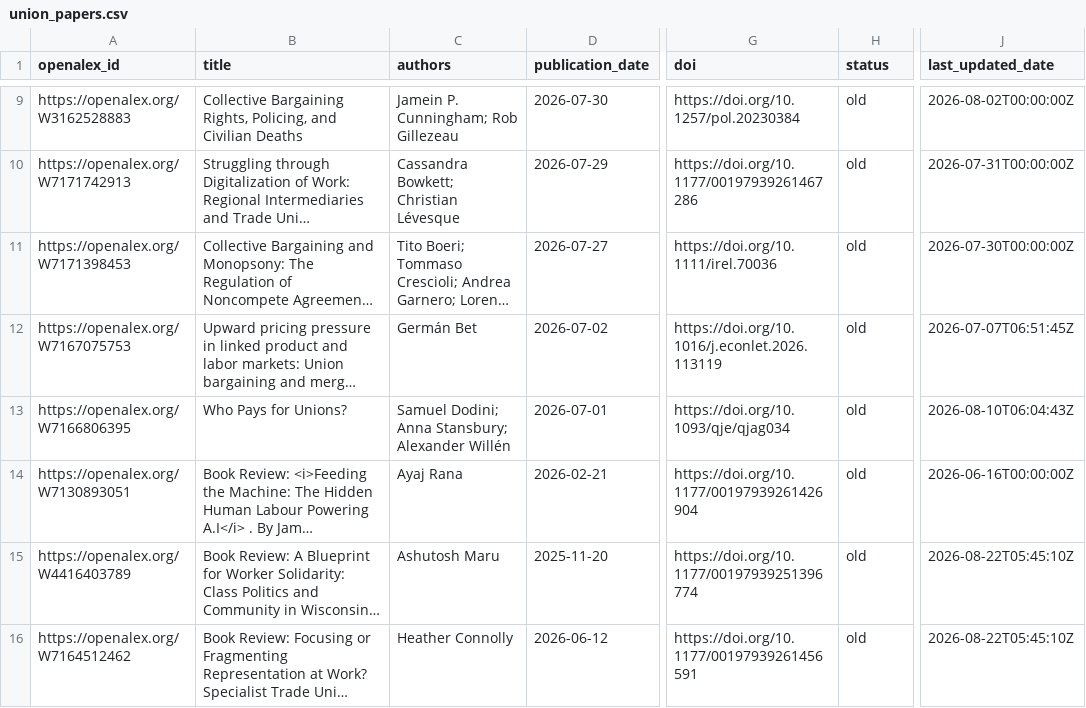
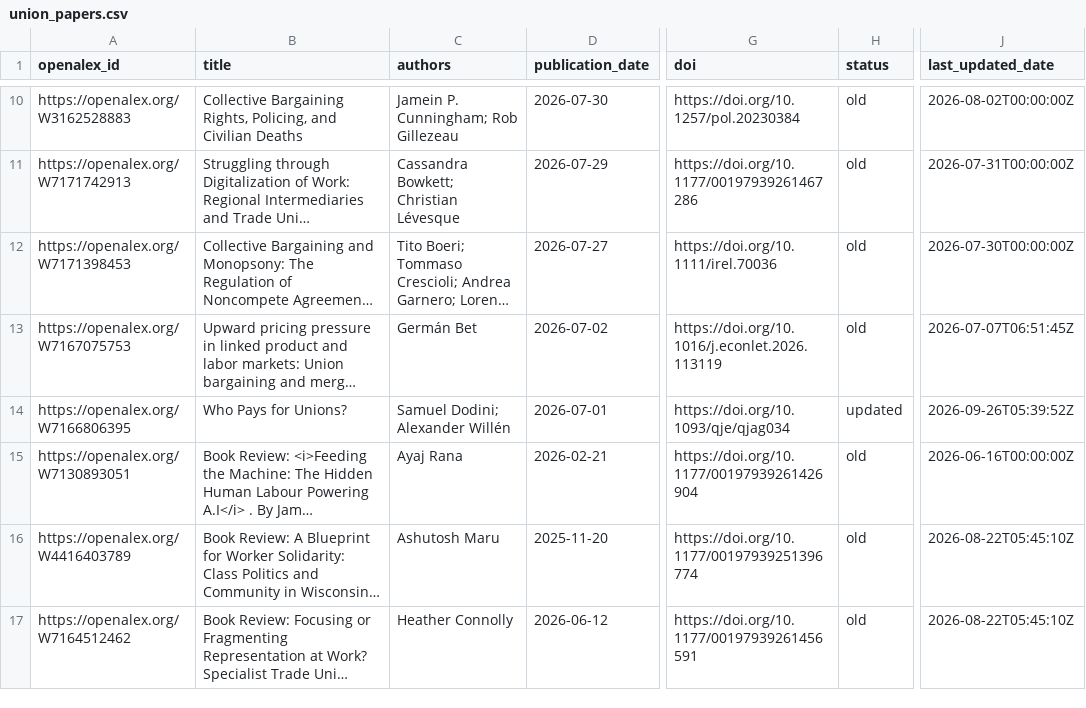
Before and after one commit to Economic/new_unions_papers, a CSV file: union_papers.csv, drawn as a sheet; only a part is shown, gaps mark what is left out; long unchanged cells end in …; addresses are those after the commit; the diff covers the shown part only; the diff names each change by its address in the sheet, - before the commit and + after, or states it on an @@ line.

```diff
--- a/union_papers.csv
+++ b/union_papers.csv
-C14 (authors): Samuel Dodini; Anna Stansbury; Alexander Willén
+C14 (authors): Samuel Dodini; Alexander Willén
-H14 (status): old
+H14 (status): updated
-J14 (last_updated_date): 2026-08-10T06:04:43Z
+J14 (last_updated_date): 2026-09-26T05:39:52Z
```
Also changed, not shown: 2 added rows, 1 removed row and 27 edited cells elsewhere in this file, union_papers_to_email.csv.
